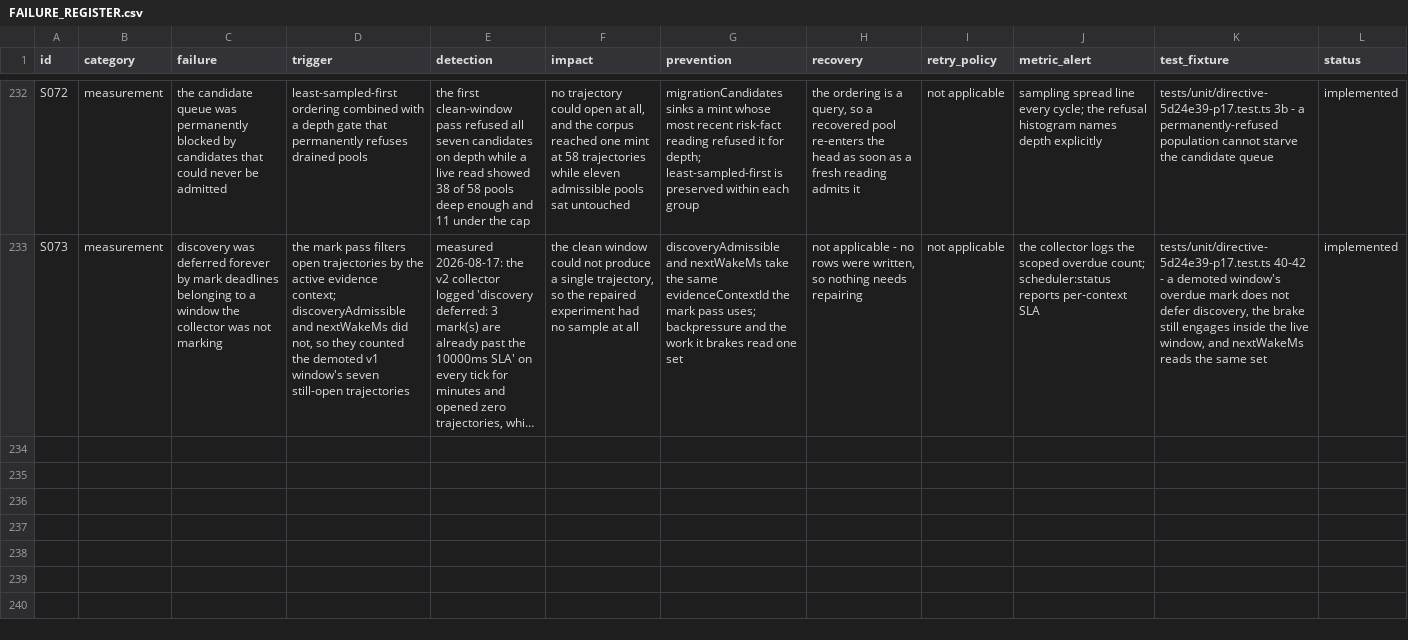
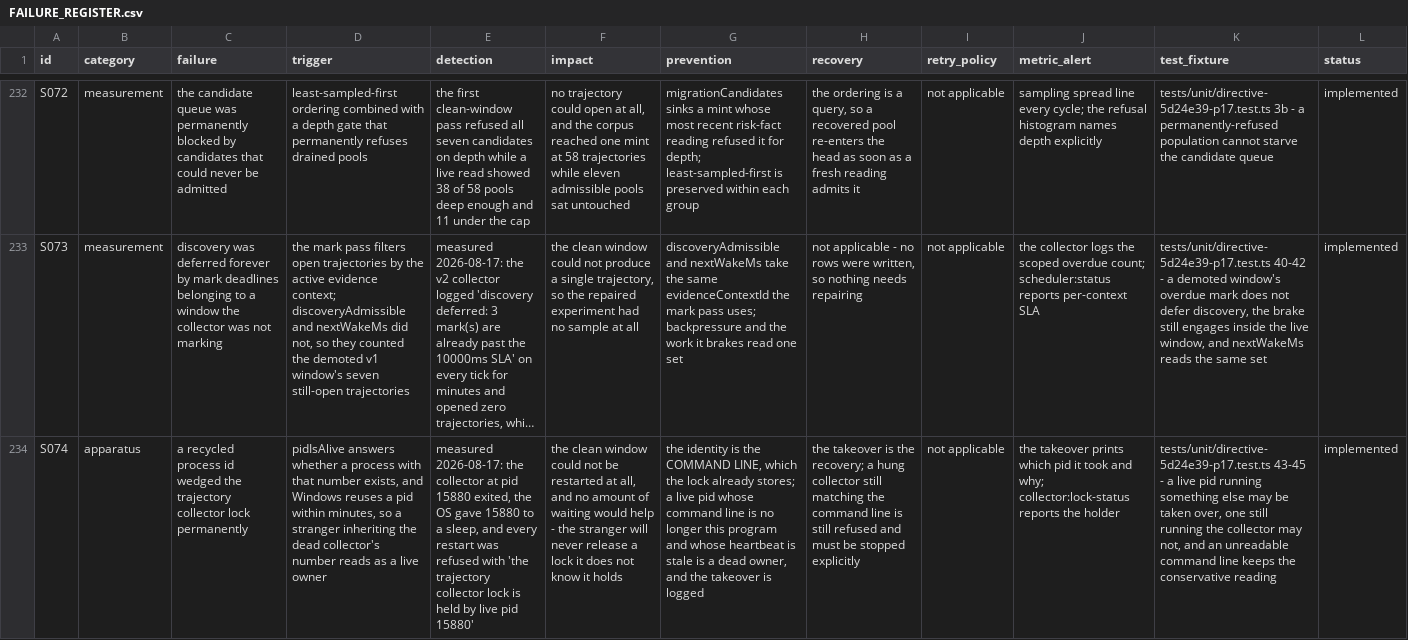
Before and after one commit to TateLyman/epitaxy, a CSV file: docs/FAILURE_REGISTER.csv, drawn as a sheet; only a part is shown, gaps mark what is left out; long unchanged cells end in …; rows hold the shown columns only; the diff names each change by its address in the sheet, - before the commit and + after, or states it on an @@ line.

```diff
--- a/docs/FAILURE_REGISTER.csv
+++ b/docs/FAILURE_REGISTER.csv
+row 234: S074 | apparatus | a recycled process id wedged the trajectory collector lock permanently | pidIsAlive answers whether a process with that number exists, and Windows reuses a pid within minutes, so a stranger inheriting the dead collector's number reads as a live owner | measured 2026-08-17: the collector at pid 15880 exited, the OS gave 15880 to a sleep, and every restart was refused with 'the trajectory collector lock is held by live pid 15880' | the clean window could not be restarted at all, and no amount of waiting would help - the stranger will never release a lock it does not know it holds | the identity is the COMMAND LINE, which the lock already stores; a live pid whose command line is no longer this program and whose heartbeat is stale is a dead owner, and the takeover is logged | the takeover is the recovery; a hung collector still matching the command line is still refused and must be stopped explicitly | not applicable | the takeover prints which pid it took and why; collector:lock-status reports the holder | tests/unit/directive-5d24e39-p17.test.ts 43-45 - a live pid running something else may be taken over, one still running the collector may not, and an unreadable command line keeps the conservative reading | implemented
```
Also changed, not shown: 4 other files.
